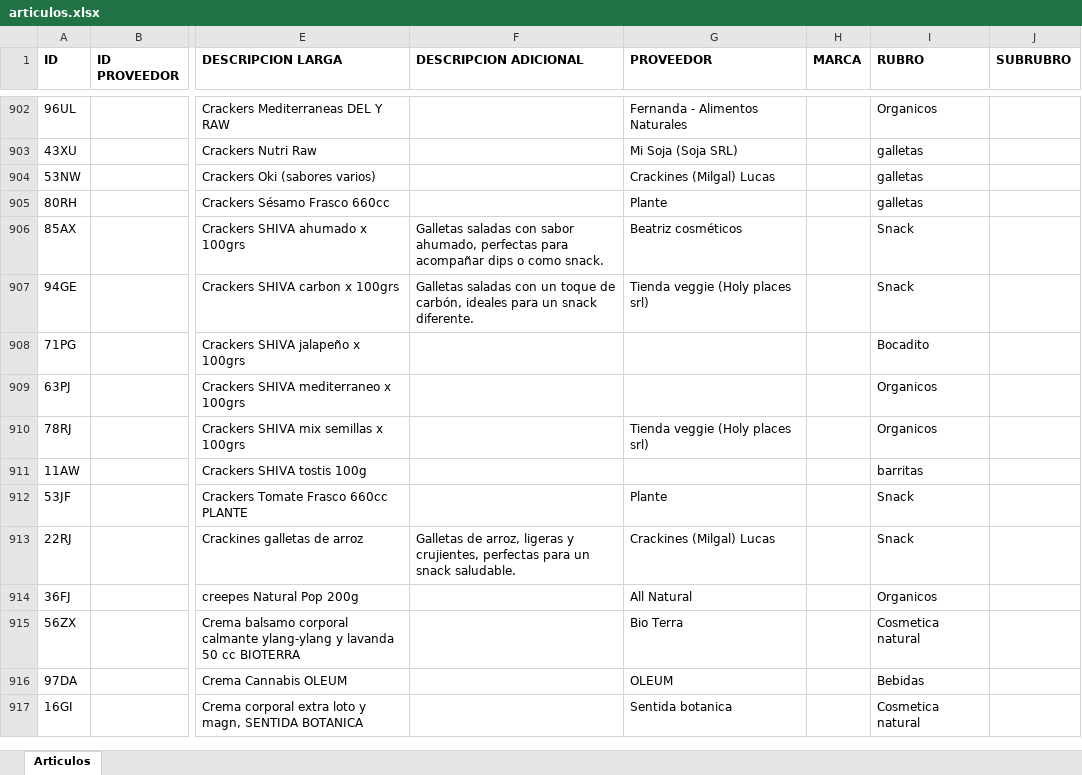
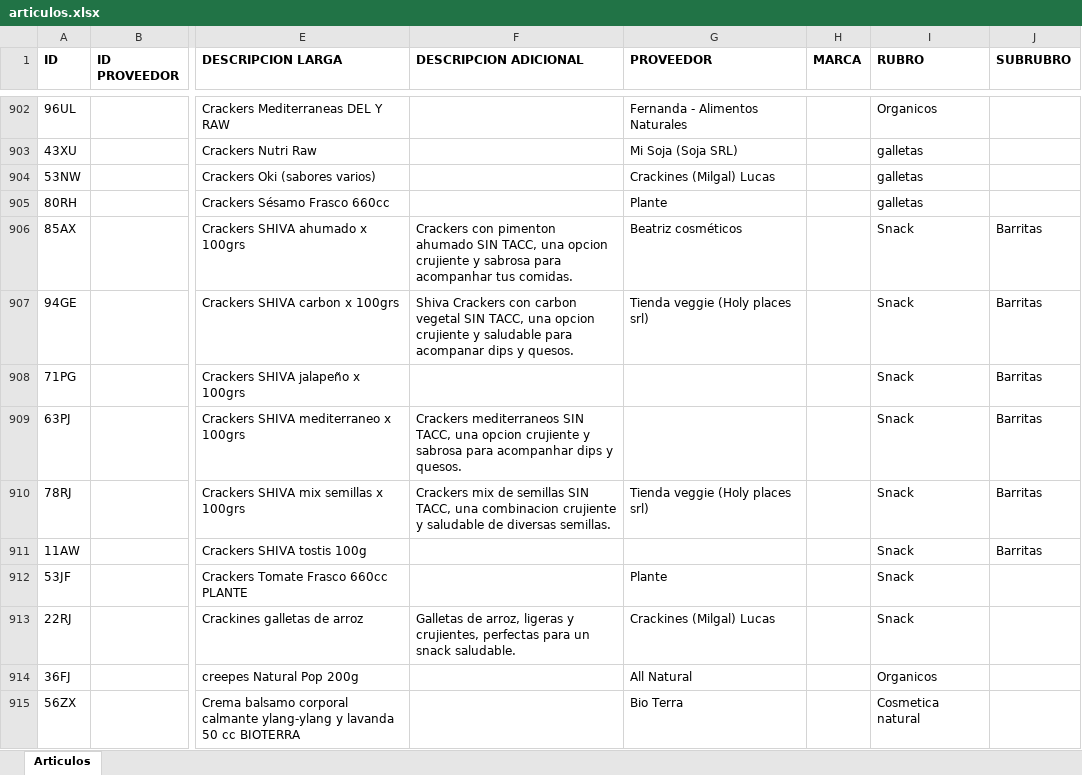
Before and after one commit to ppaipi/plutarco.github.io, an Excel workbook: articulos.xlsx, sheet Articulos, drawn as a sheet; only a part is shown, gaps mark what is left out; the shorter side is filled out with more unchanged rows; values as stored, in another font and other column widths than the file's, no borders; the diff names each change by its address in the sheet, - before the commit and + after, or states it on an @@ line.

Commit message:
Update articulos.xlsx

```diff
--- a/articulos.xlsx (sheet Articulos)
+++ b/articulos.xlsx (sheet Articulos)
-F906 (DESCRIPCION ADICIONAL): Galletas saladas con sabor ahumado, perfectas para acompañar dips o como snack.
+F906 (DESCRIPCION ADICIONAL): Crackers con pimenton ahumado SIN TACC, una opcion crujiente y sabrosa para acompanhar tus comidas.
-J906:J911 (SUBRUBRO): (empty)
+J906:J911 (SUBRUBRO): Barritas
-F907 (DESCRIPCION ADICIONAL): Galletas saladas con un toque de carbón, ideales para un snack diferente.
+F907 (DESCRIPCION ADICIONAL): Shiva Crackers con carbon vegetal SIN TACC, una opcion crujiente y saludable para acompanar dips y quesos.
-I908 (RUBRO): Bocadito
+I908 (RUBRO): Snack
-F909 (DESCRIPCION ADICIONAL): (empty)
+F909 (DESCRIPCION ADICIONAL): Crackers mediterraneos SIN TACC, una opcion crujiente y sabrosa para acompanhar dips y quesos.
-I909:I910 (RUBRO): Organicos
+I909:I910 (RUBRO): Snack
-F910 (DESCRIPCION ADICIONAL): (empty)
+F910 (DESCRIPCION ADICIONAL): Crackers mix de semillas SIN TACC, una combinacion crujiente y saludable de diversas semillas.
-I911 (RUBRO): barritas
+I911 (RUBRO): Snack
```
